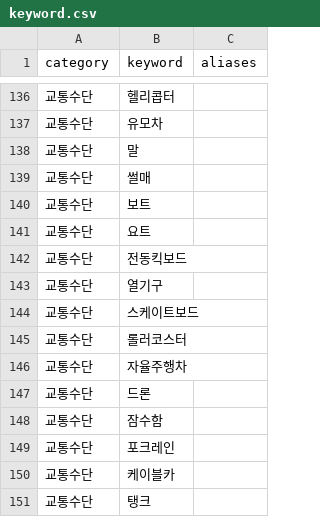
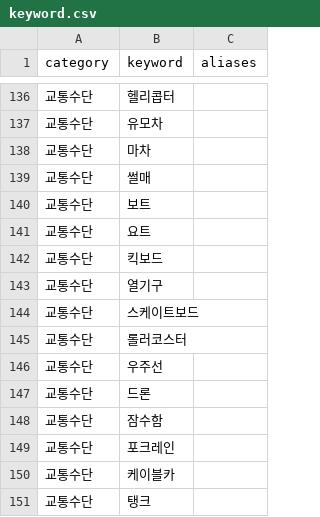
Before and after one commit to hyominyams/AI_catchmind, a CSV file: keyword.csv, drawn as a sheet; only a part is shown, gaps mark what is left out.

Commit message:
Update keyword.csv
우주선 추가

```diff
--- a/keyword.csv
+++ b/keyword.csv
@@ -137,3 +137,3 @@ category,keyword,aliases
 교통수단,유모차,
-교통수단,말,
+교통수단,마차,
 교통수단,썰매,
@@ -141,3 +141,3 @@ category,keyword,aliases
 교통수단,요트,
-교통수단,전동킥보드,
+교통수단,킥보드,
 교통수단,열기구,
@@ -145,3 +145,3 @@ category,keyword,aliases
 교통수단,롤러코스터,
-교통수단,자율주행차,
+교통수단,우주선,
 교통수단,드론,
```
